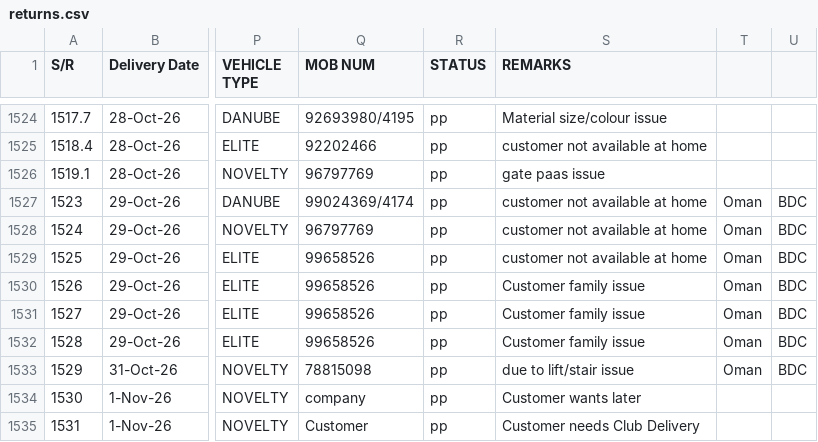
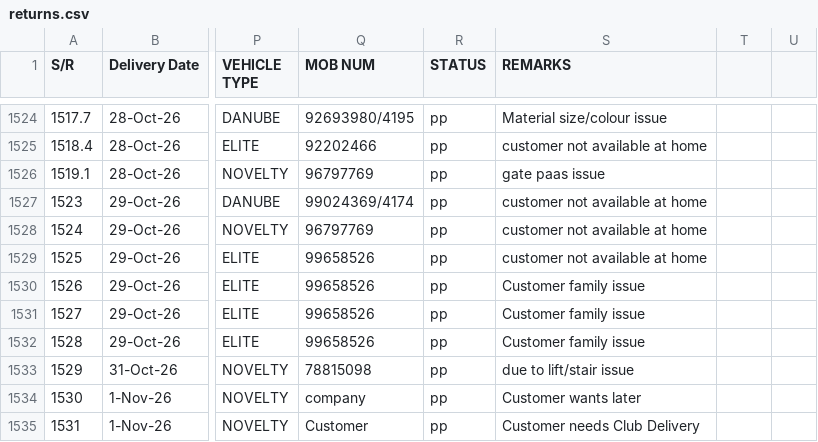
Before and after one commit to Zumarwaqas/Delivery-tracker, a CSV file: data/returns.csv, drawn as a sheet; only a part is shown, gaps mark what is left out; the diff covers the shown part only; the diff names each change by its address in the sheet, - before the commit and + after, or states it on an @@ line.

```diff
--- a/data/returns.csv
+++ b/data/returns.csv
-T1527:T1533: Oman
+T1527:T1533: (empty)
-U1527:U1533: BDC
+U1527:U1533: (empty)
```
Also changed, not shown: 46 edited cells elsewhere in this file.
